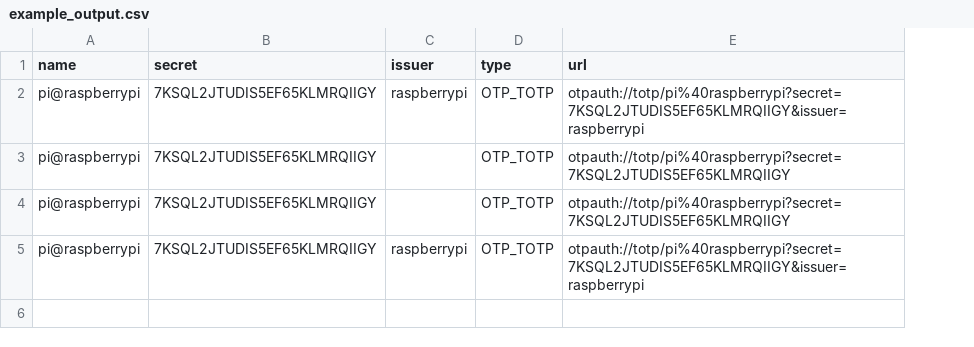
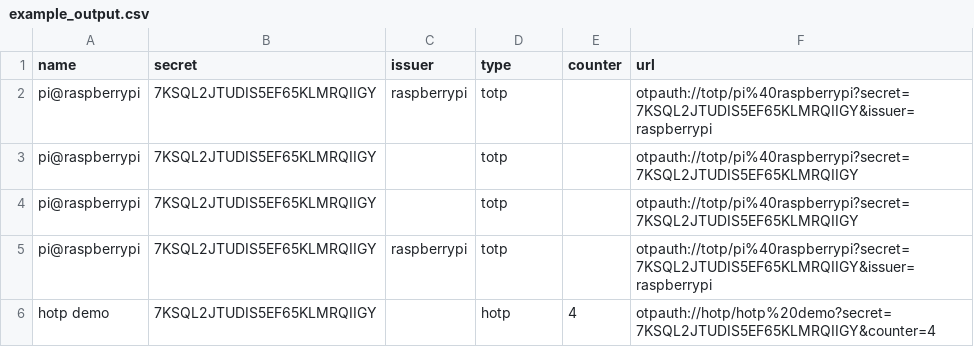
Before and after one commit to scito/extract_otp_secrets, a CSV file: example_output.csv, drawn as a sheet; the diff names each change by its address in the sheet, - before the commit and + after, or states it on an @@ line.

Commit message:
add keepass csv export; improve hotp
- export to dedicated totp and hotp csv files for KeePass
- show Typ as totp/hotp instead of OTP_TOTP/OTP_HOTP
  (BREAKING CHANGE in csv, json and stdout, qr codes or urls are not affected)
- add hotp example
- add hotp tests
- export counter for hotp to csv and json files
- add section on KeePass to README
- increase protobuf to 4.21.10
- show file names of exported csv or json files

```diff
--- a/example_output.csv
+++ b/example_output.csv
+column E (counter), empty
-D2:D5 (type): OTP_TOTP
+D2:D5 (type): totp
+row 6: hotp demo | 7KSQL2JTUDIS5EF65KLMRQIIGY |  | hotp | 4 | otpauth://hotp/hotp%20demo?secret=7KSQL2JTUDIS5EF65KLMRQIIGY&counter=4
```
Also changed, not shown: 12 other files.
